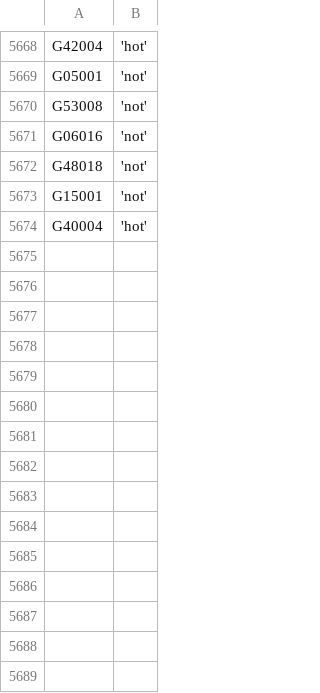
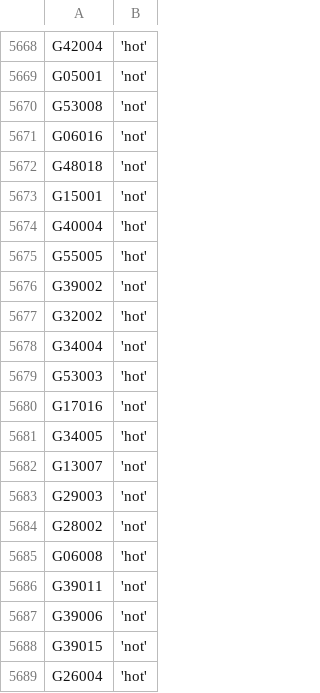
Before and after one commit to zschutzman/districts-lol-data, a CSV file: _data/hot-or-not/votes.csv, drawn as a sheet; only a part is shown, gaps mark what is left out; the diff names each change by its address in the sheet, - before the commit and + after, or states it on an @@ line.

```diff
--- a/_data/hot-or-not/votes.csv
+++ b/_data/hot-or-not/votes.csv
+row 5675: G55005 | 'hot'
+row 5676: G39002 | 'not'
+row 5677: G32002 | 'hot'
+row 5678: G34004 | 'not'
+row 5679: G53003 | 'hot'
+row 5680: G17016 | 'not'
+row 5681: G34005 | 'hot'
+row 5682: G13007 | 'not'
+row 5683: G29003 | 'not'
+row 5684: G28002 | 'not'
+row 5685: G06008 | 'hot'
+row 5686: G39011 | 'not'
+row 5687: G39006 | 'not'
+row 5688: G39015 | 'not'
+row 5689: G26004 | 'hot'
```
Also changed, not shown: _data/hot-or-not/aggregate.csv, 4 other files.
